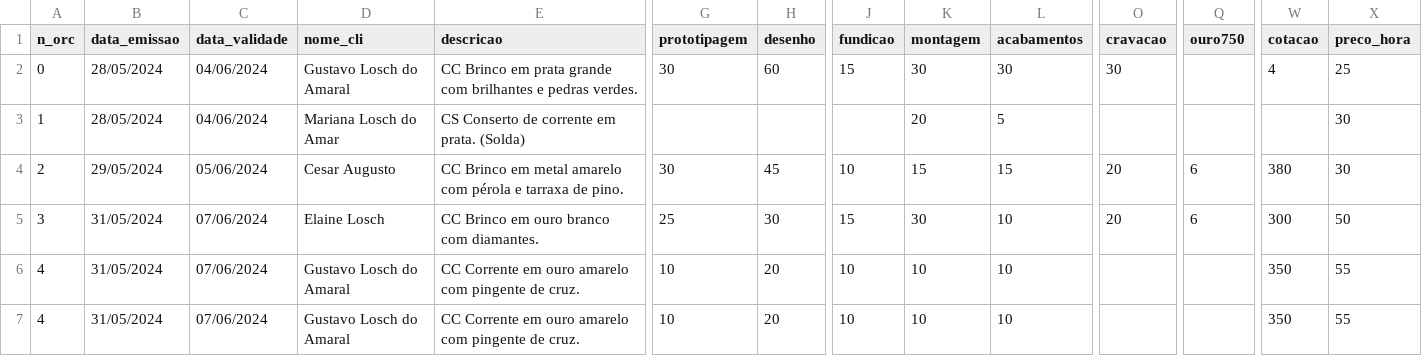
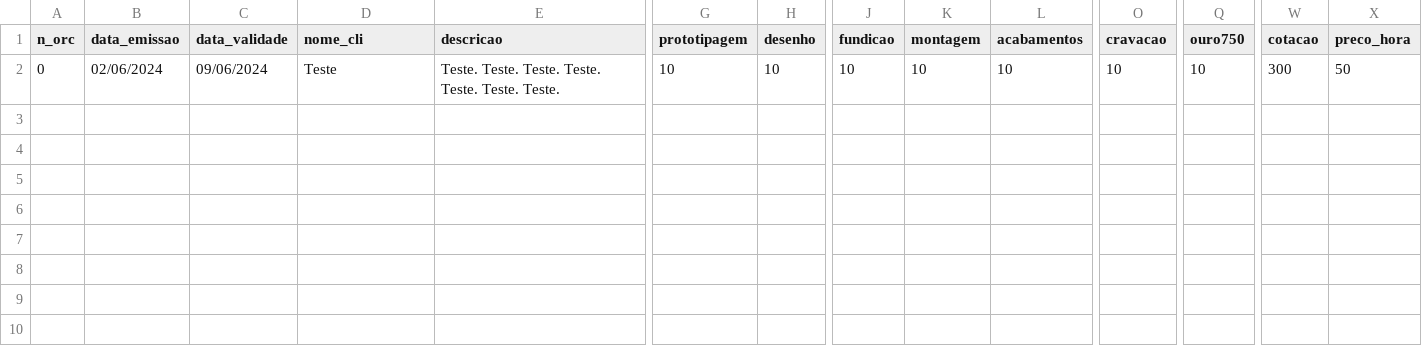
Before and after one commit to gustavo-losch/Script-CIAF, a CSV file: orcamentos.csv, drawn as a sheet; only a part is shown, gaps mark what is left out; rows hold the shown columns only; the diff covers the shown part only; the diff names each change by its address in the sheet, - before the commit and + after, or states it on an @@ line.

```diff
--- a/orcamentos.csv
+++ b/orcamentos.csv
-B2 (data_emissao): 28/05/2024
+B2 (data_emissao): 02/06/2024
-C2 (data_validade): 04/06/2024
+C2 (data_validade): 09/06/2024
-D2 (nome_cli): Gustavo Losch do Amaral
+D2 (nome_cli): Teste
-E2 (descricao): CC Brinco em prata grande com brilhantes e pedras verdes.
+E2 (descricao): Teste. Teste. Teste. Teste. Teste. Teste. Teste.
-G2 (prototipagem): 30
+G2 (prototipagem): 10
-H2 (desenho): 60
+H2 (desenho): 10
-J2 (fundicao): 15
+J2 (fundicao): 10
-K2 (montagem): 30
+K2 (montagem): 10
-L2 (acabamentos): 30
+L2 (acabamentos): 10
-O2 (cravacao): 30
+O2 (cravacao): 10
-Q2 (ouro750): (empty)
+Q2 (ouro750): 10
-W2 (cotacao): 4
+W2 (cotacao): 300
-X2 (preco_hora): 25
+X2 (preco_hora): 50
-row 3: 1 | 28/05/2024 | 04/06/2024 | Mariana Losch do Amar | CS Conserto de corrente em prata. (Solda) |  |  |  | 20 | 5 |  |  |  | 30
-row 4: 2 | 29/05/2024 | 05/06/2024 | Cesar Augusto | CC Brinco em metal amarelo com pérola e tarraxa de pino. | 30 | 45 | 10 | 15 | 15 | 20 | 6 | 380 | 30
-row 5: 3 | 31/05/2024 | 07/06/2024 | Elaine Losch | CC Brinco em ouro branco com diamantes. | 25 | 30 | 15 | 30 | 10 | 20 | 6 | 300 | 50
-row 6: 4 | 31/05/2024 | 07/06/2024 | Gustavo Losch do Amaral | CC Corrente em ouro amarelo com pingente de cruz. | 10 | 20 | 10 | 10 | 10 |  |  | 350 | 55
-row 7: 4 | 31/05/2024 | 07/06/2024 | Gustavo Losch do Amaral | CC Corrente em ouro amarelo com pingente de cruz. | 10 | 20 | 10 | 10 | 10 |  |  | 350 | 55
```
Also changed, not shown: 2 edited cells elsewhere in this file, clientes.csv, 3 other files.
